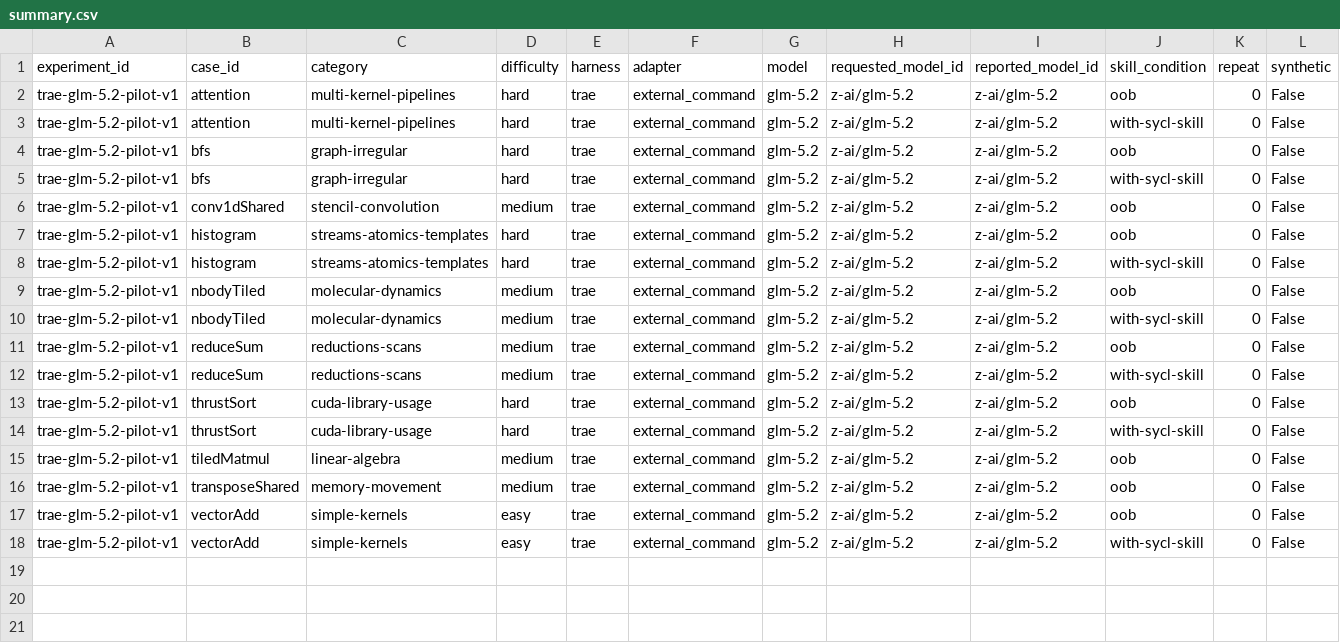
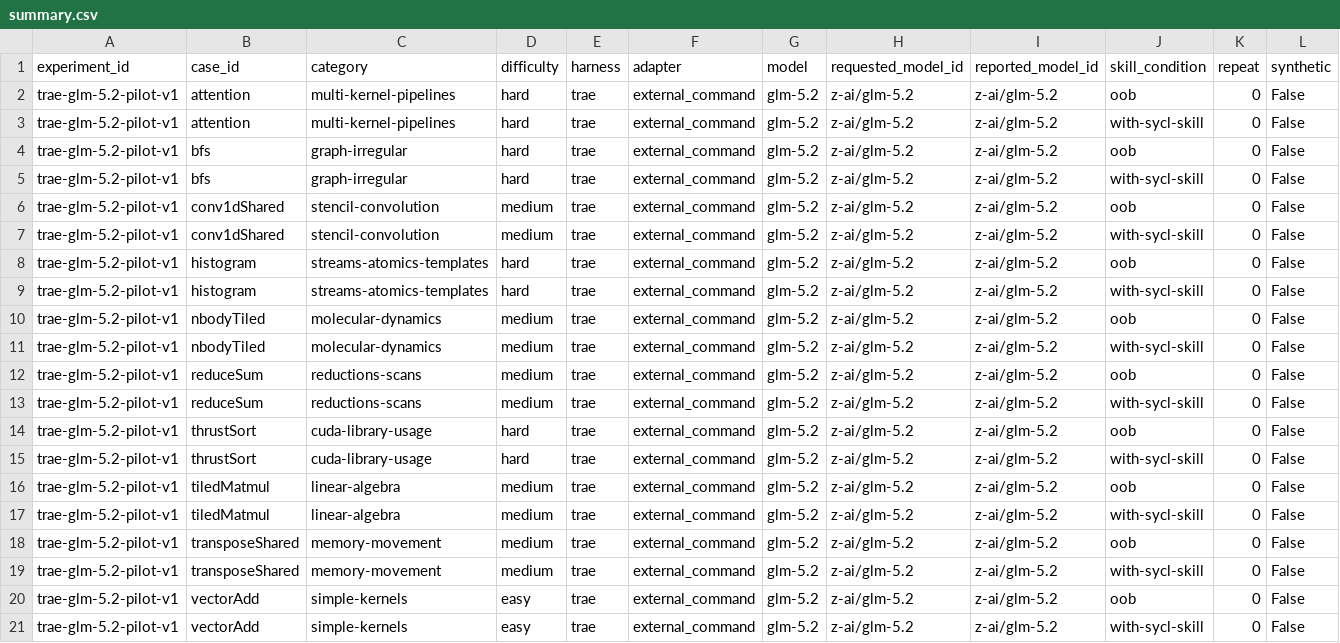
Before and after one commit to ece4500group18/cuda-sycl-benchmark, a CSV file: reports/stage2/trae-glm-5.2-pilot-v1/summary.csv, drawn as a sheet; only a part is shown; rows hold the shown columns only; the diff names each change by its address in the sheet, - before the commit and + after, or states it on an @@ line.

Commit message:
fix: WinError32 cases redone

```diff
--- a/reports/stage2/trae-glm-5.2-pilot-v1/summary.csv
+++ b/reports/stage2/trae-glm-5.2-pilot-v1/summary.csv
+row 7: trae-glm-5.2-pilot-v1 | conv1dShared | stencil-convolution | medium | trae | external_command | glm-5.2 | z-ai/glm-5.2 | z-ai/glm-5.2 | with-sycl-skill | 0 | False
+row 17: trae-glm-5.2-pilot-v1 | tiledMatmul | linear-algebra | medium | trae | external_command | glm-5.2 | z-ai/glm-5.2 | z-ai/glm-5.2 | with-sycl-skill | 0 | False
+row 19: trae-glm-5.2-pilot-v1 | transposeShared | memory-movement | medium | trae | external_command | glm-5.2 | z-ai/glm-5.2 | z-ai/glm-5.2 | with-sycl-skill | 0 | False
```
Also changed, not shown: reports/stage2/trae-kimi-v3-pilot-v1/summary.csv, 4 other files.
